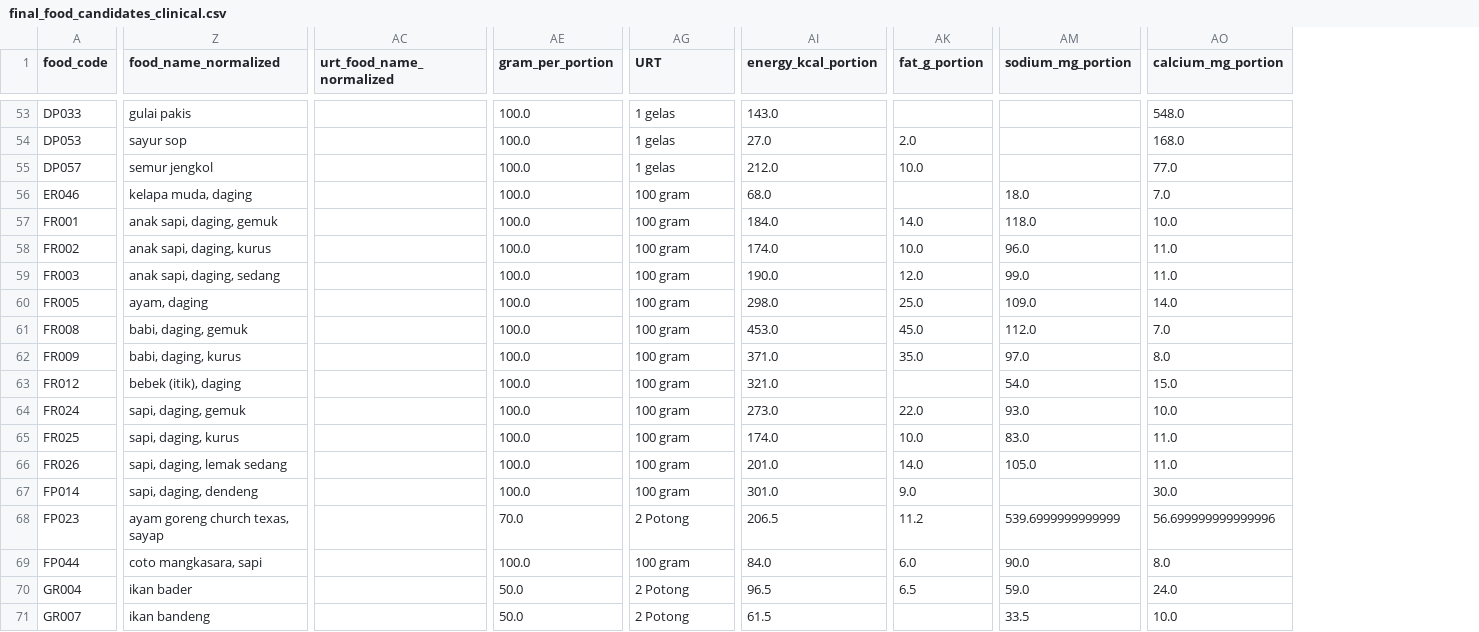
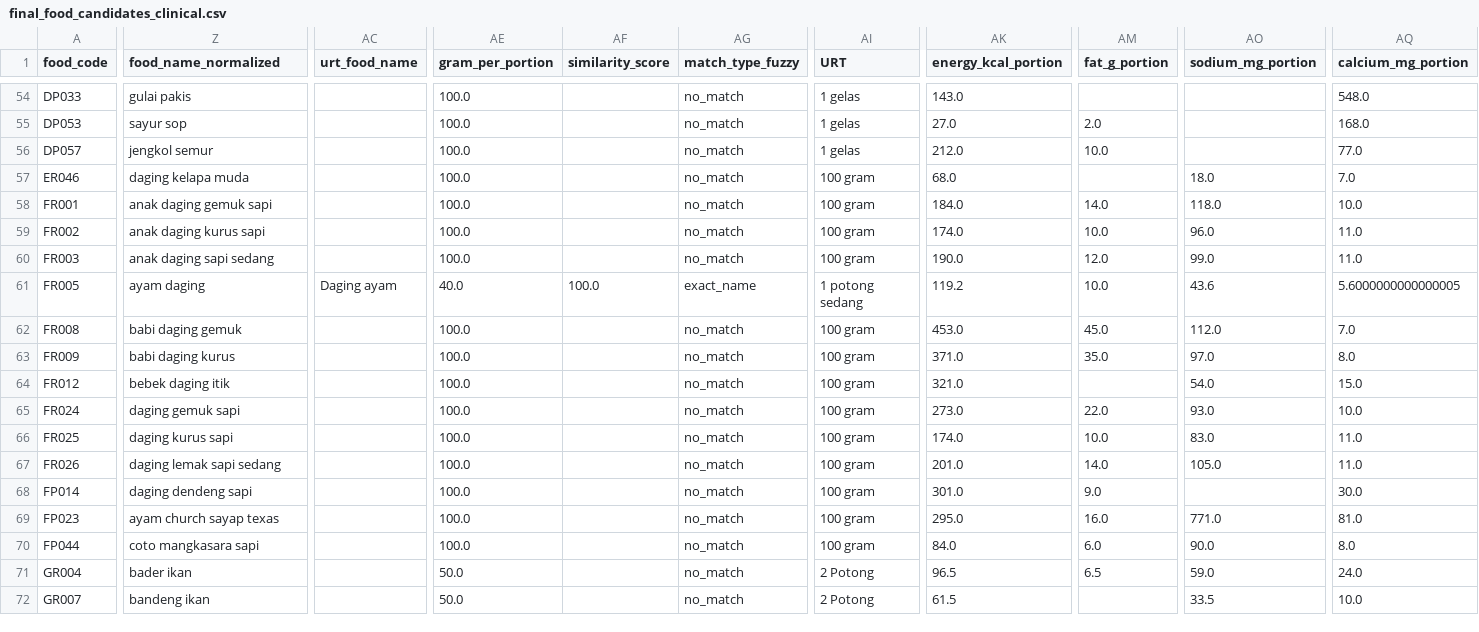
Before and after one commit to azrappp/cleaning_data_tkpi, a CSV file: outputs/final_food_candidates_clinical.csv, drawn as a sheet; only a part is shown, gaps mark what is left out; removed rows and columns are numbered as before the commit, all else as after; the diff covers the shown part only; the diff names each change by its address in the sheet, - before the commit and + after, or states it on an @@ line.

```diff
--- a/outputs/final_food_candidates_clinical.csv
+++ b/outputs/final_food_candidates_clinical.csv
-column AC (urt_food_name_normalized), empty
+column AC (urt_food_name), row 61: Daging ayam
+column AF (similarity_score), row 61: 100.0
+column AG (match_type_fuzzy), rows 54-72: no_match | no_match | no_match | no_match | no_match | no_match | no_match | exact_name | no_match | no_match | no_match | no_match | no_match | no_match | no_match | no_match | no_match | no_match | no_match
-Z56 (food_name_normalized): semur jengkol
+Z56 (food_name_normalized): jengkol semur
-Z57 (food_name_normalized): kelapa muda, daging
+Z57 (food_name_normalized): daging kelapa muda
-Z58 (food_name_normalized): anak sapi, daging, gemuk
+Z58 (food_name_normalized): anak daging gemuk sapi
-Z59 (food_name_normalized): anak sapi, daging, kurus
+Z59 (food_name_normalized): anak daging kurus sapi
-Z60 (food_name_normalized): anak sapi, daging, sedang
+Z60 (food_name_normalized): anak daging sapi sedang
-Z61 (food_name_normalized): ayam, daging
+Z61 (food_name_normalized): ayam daging
-AE61 (gram_per_portion): 100.0
+AE61 (gram_per_portion): 40.0
-AI61 (URT): 100 gram
+AI61 (URT): 1 potong sedang
-AK61 (energy_kcal_portion): 298.0
+AK61 (energy_kcal_portion): 119.2
-AM61 (fat_g_portion): 25.0
+AM61 (fat_g_portion): 10.0
-AO61 (sodium_mg_portion): 109.0
+AO61 (sodium_mg_portion): 43.6
-AQ61 (calcium_mg_portion): 14.0
+AQ61 (calcium_mg_portion): 5.6000000000000005
-Z62 (food_name_normalized): babi, daging, gemuk
+Z62 (food_name_normalized): babi daging gemuk
-Z63 (food_name_normalized): babi, daging, kurus
+Z63 (food_name_normalized): babi daging kurus
-Z64 (food_name_normalized): bebek (itik), daging
+Z64 (food_name_normalized): bebek daging itik
-Z65 (food_name_normalized): sapi, daging, gemuk
+Z65 (food_name_normalized): daging gemuk sapi
-Z66 (food_name_normalized): sapi, daging, kurus
+Z66 (food_name_normalized): daging kurus sapi
-Z67 (food_name_normalized): sapi, daging, lemak sedang
+Z67 (food_name_normalized): daging lemak sapi sedang
-Z68 (food_name_normalized): sapi, daging, dendeng
+Z68 (food_name_normalized): daging dendeng sapi
-Z69 (food_name_normalized): ayam goreng church texas, sayap
+Z69 (food_name_normalized): ayam church sayap texas
-AE69 (gram_per_portion): 70.0
+AE69 (gram_per_portion): 100.0
-AI69 (URT): 2 Potong
+AI69 (URT): 100 gram
-AK69 (energy_kcal_portion): 206.5
+AK69 (energy_kcal_portion): 295.0
-AM69 (fat_g_portion): 11.2
+AM69 (fat_g_portion): 16.0
-AO69 (sodium_mg_portion): 539.6999999999999
+AO69 (sodium_mg_portion): 771.0
-AQ69 (calcium_mg_portion): 56.699999999999996
+AQ69 (calcium_mg_portion): 81.0
-Z70 (food_name_normalized): coto mangkasara, sapi
+Z70 (food_name_normalized): coto mangkasara sapi
-Z71 (food_name_normalized): ikan bader
+Z71 (food_name_normalized): bader ikan
-Z72 (food_name_normalized): ikan bandeng
+Z72 (food_name_normalized): bandeng ikan
```
Also changed, not shown: 1 added row and 87 edited cells elsewhere in this file, 9 other files.
